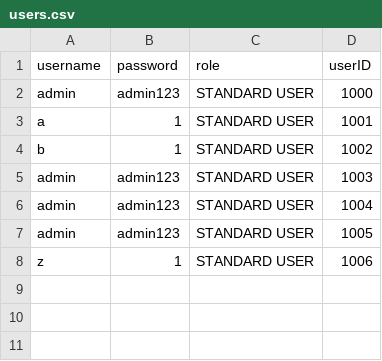
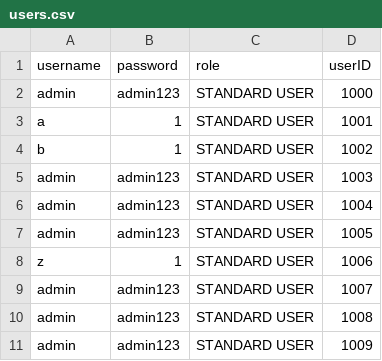
Before and after one commit to neymango11/BankSystemProject, a CSV file: data/users.csv, drawn as a sheet.

```diff
--- a/data/users.csv
+++ b/data/users.csv
@@ -8 +8,4 @@ admin,admin123,STANDARD USER,1005
 z,1,STANDARD USER,1006
+admin,admin123,STANDARD USER,1007
+admin,admin123,STANDARD USER,1008
+admin,admin123,STANDARD USER,1009
```
Also changed, not shown: 16 other files.
